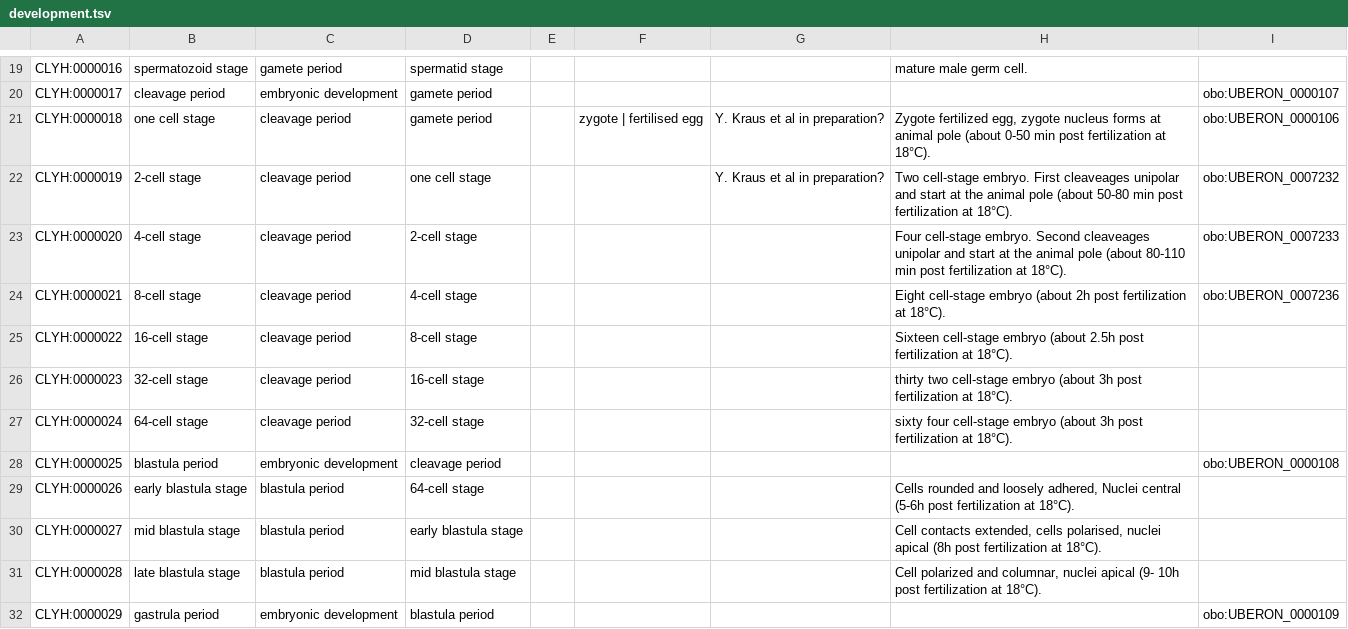
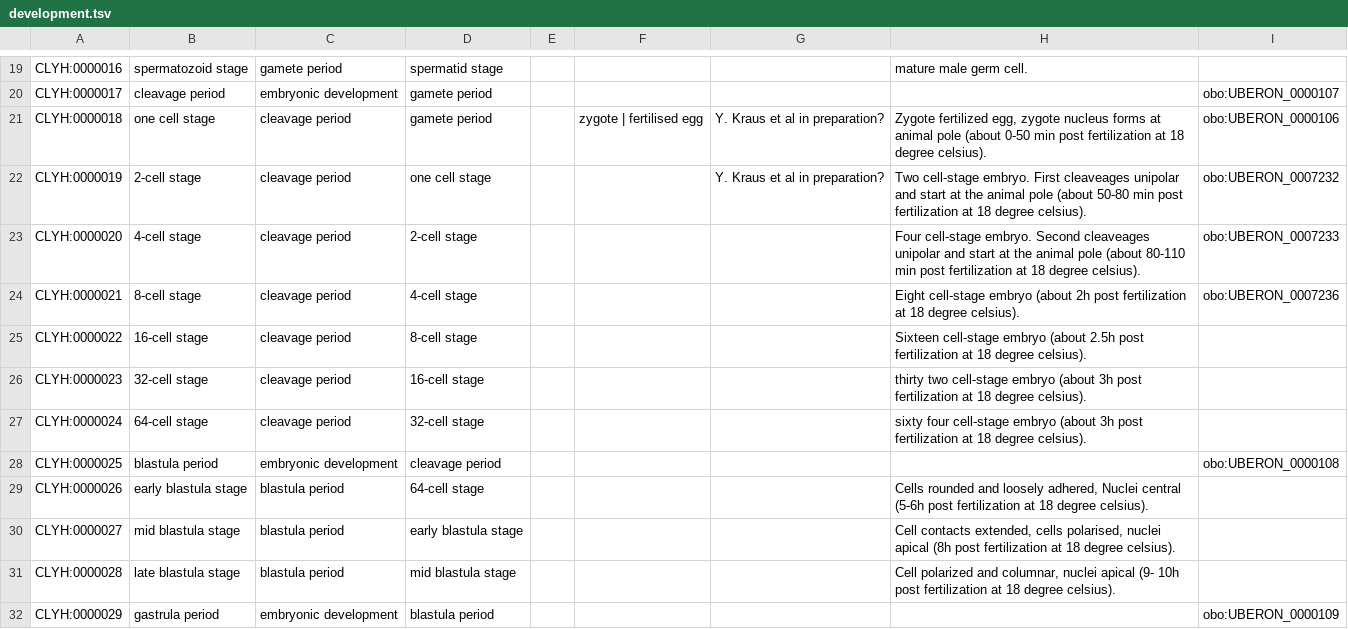
Before and after one commit to EBISPOT/clyh_ontology, a TSV file: src/templates/development.tsv, drawn as a sheet; only a part is shown, gaps mark what is left out; the diff covers the shown part only.

Commit message:
Update development.tsv

```diff
--- a/src/templates/development.tsv
+++ b/src/templates/development.tsv
@@ -20,13 +20,13 @@ CLYH:0000016	spermatozoid stage	gamete period	spermatid stage				mature male ger
 CLYH:0000017	cleavage period	embryonic development	gamete period					obo:UBERON_0000107
-CLYH:0000018	one cell stage	cleavage period	gamete period		zygote | fertilised egg	Y. Kraus et al in preparation?	Zygote fertilized egg, zygote nucleus forms at animal pole (about 0-50 min post fertilization at 18°C).	obo:UBERON_0000106
-CLYH:0000019	2-cell stage	cleavage period	one cell stage			Y. Kraus et al in preparation?	Two cell-stage embryo. First cleaveages unipolar and start at the animal pole (about 50-80 min post fertilization at 18°C).	obo:UBERON_0007232
-CLYH:0000020	4-cell stage	cleavage period	2-cell stage				Four cell-stage embryo. Second cleaveages unipolar and start at the animal pole (about 80-110 min post fertilization at 18°C). 	obo:UBERON_0007233
-CLYH:0000021	8-cell stage	cleavage period	4-cell stage				Eight cell-stage embryo (about 2h post fertilization at 18°C).	obo:UBERON_0007236
-CLYH:0000022	16-cell stage	cleavage period	8-cell stage				Sixteen cell-stage embryo (about 2.5h post fertilization at 18°C).	
-CLYH:0000023	32-cell stage	cleavage period	16-cell stage				thirty two cell-stage embryo (about 3h post fertilization at 18°C).	
-CLYH:0000024	64-cell stage	cleavage period	32-cell stage				sixty four cell-stage embryo (about 3h post fertilization at 18°C).	
+CLYH:0000018	one cell stage	cleavage period	gamete period		zygote | fertilised egg	Y. Kraus et al in preparation?	Zygote fertilized egg, zygote nucleus forms at animal pole (about 0-50 min post fertilization at 18 degree celsius).	obo:UBERON_0000106
+CLYH:0000019	2-cell stage	cleavage period	one cell stage			Y. Kraus et al in preparation?	Two cell-stage embryo. First cleaveages unipolar and start at the animal pole (about 50-80 min post fertilization at 18 degree celsius).	obo:UBERON_0007232
+CLYH:0000020	4-cell stage	cleavage period	2-cell stage				Four cell-stage embryo. Second cleaveages unipolar and start at the animal pole (about 80-110 min post fertilization at 18 degree celsius). 	obo:UBERON_0007233
+CLYH:0000021	8-cell stage	cleavage period	4-cell stage				Eight cell-stage embryo (about 2h post fertilization at 18 degree celsius).	obo:UBERON_0007236
+CLYH:0000022	16-cell stage	cleavage period	8-cell stage				Sixteen cell-stage embryo (about 2.5h post fertilization at 18 degree celsius).	
+CLYH:0000023	32-cell stage	cleavage period	16-cell stage				thirty two cell-stage embryo (about 3h post fertilization at 18 degree celsius).	
+CLYH:0000024	64-cell stage	cleavage period	32-cell stage				sixty four cell-stage embryo (about 3h post fertilization at 18 degree celsius).	
 CLYH:0000025	blastula period	embryonic development	cleavage period					obo:UBERON_0000108
-CLYH:0000026	early blastula stage	blastula period	64-cell stage				Cells rounded and loosely adhered, Nuclei central  (5-6h post fertilization at 18°C).	
-CLYH:0000027	mid blastula stage	blastula period	early blastula stage				Cell contacts extended, cells polarised, nuclei apical (8h post fertilization at 18°C).	
-CLYH:0000028	late blastula stage	blastula period	mid blastula stage				Cell polarized and columnar, nuclei apical (9- 10h post fertilization at 18°C).	
+CLYH:0000026	early blastula stage	blastula period	64-cell stage				Cells rounded and loosely adhered, Nuclei central  (5-6h post fertilization at 18 degree celsius).	
+CLYH:0000027	mid blastula stage	blastula period	early blastula stage				Cell contacts extended, cells polarised, nuclei apical (8h post fertilization at 18 degree celsius).	
+CLYH:0000028	late blastula stage	blastula period	mid blastula stage				Cell polarized and columnar, nuclei apical (9- 10h post fertilization at 18 degree celsius).	
 CLYH:0000029	gastrula period	embryonic development	blastula period					obo:UBERON_0000109
```
Also changed, not shown: 8 edited cells elsewhere in this file.
